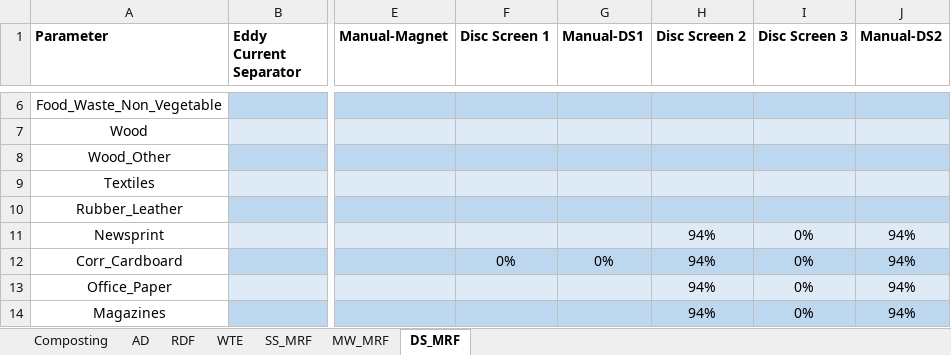
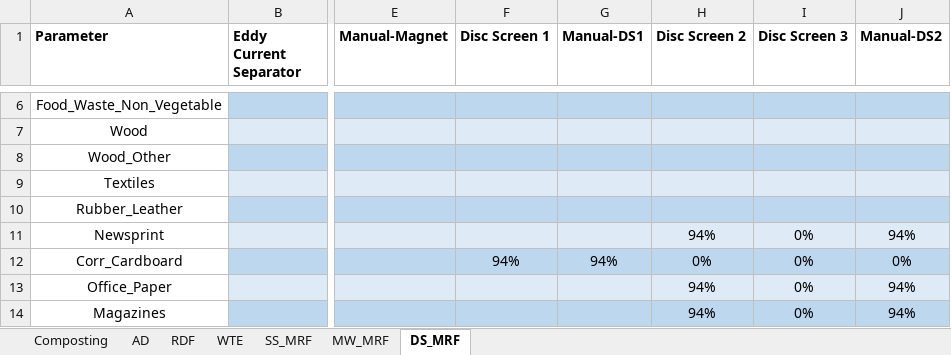
Before and after one commit to SwolfPy-Project/swolfpy, an Excel workbook: swolfpy/Data/Material properties - process modles.xlsx, sheet DS_MRF, drawn as a sheet; only a part is shown, gaps mark what is left out; values as stored, in another font and other column widths than the file's, no borders; the diff names each change by its address in the sheet, - before the commit and + after, or states it on an @@ line.

```diff
--- a/swolfpy/Data/Material properties - process modles.xlsx (sheet DS_MRF)
+++ b/swolfpy/Data/Material properties - process modles.xlsx (sheet DS_MRF)
-F12 (Disc Screen 1): 0%
+F12 (Disc Screen 1): 94%
-G12 (Manual-DS1): 0%
+G12 (Manual-DS1): 94%
-H12 (Disc Screen 2): 94%
+H12 (Disc Screen 2): 0%
-J12 (Manual-DS2): 94%
+J12 (Manual-DS2): 0%
```
Also changed, not shown: sheet SS_MRF, 5 other files.
